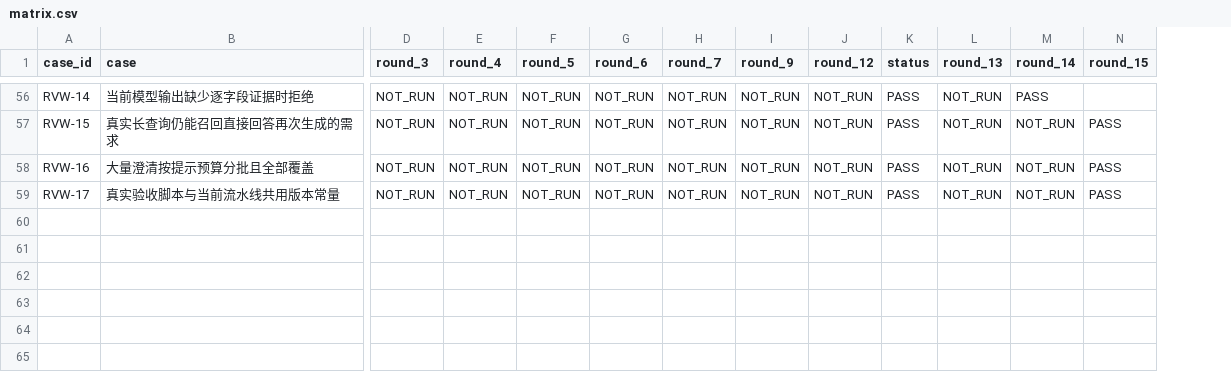
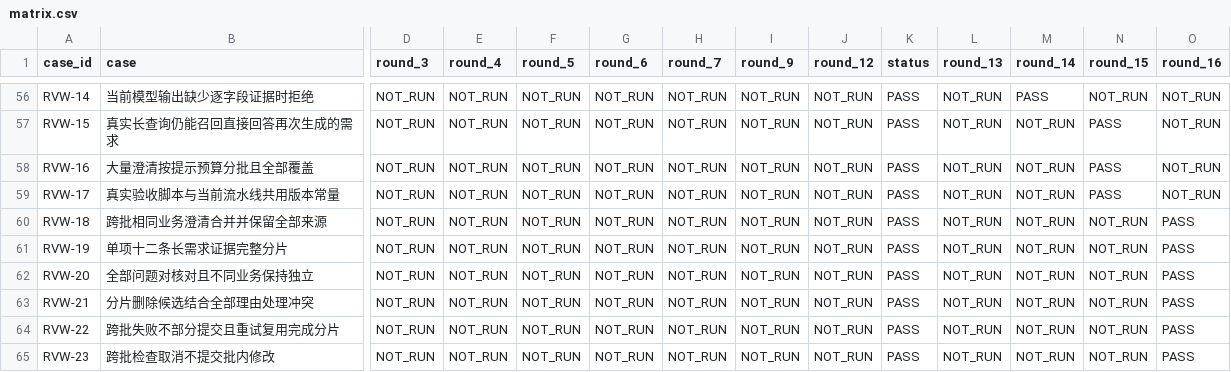
Before and after one commit to tzt-company/prd-refinement-desktop, a CSV file: docs/acceptance/source-reference-integrity/matrix.csv, drawn as a sheet; only a part is shown, gaps mark what is left out; rows hold the shown columns only; the diff covers the shown part only; the diff names each change by its address in the sheet, - before the commit and + after, or states it on an @@ line.

```diff
--- a/docs/acceptance/source-reference-integrity/matrix.csv
+++ b/docs/acceptance/source-reference-integrity/matrix.csv
+column O (round_16), rows 56-59: all NOT_RUN
-N56 (round_15): (empty)
+N56 (round_15): NOT_RUN
+row 60: RVW-18 | 跨批相同业务澄清合并并保留全部来源 | NOT_RUN | NOT_RUN | NOT_RUN | NOT_RUN | NOT_RUN | NOT_RUN | NOT_RUN | PASS | NOT_RUN | NOT_RUN | NOT_RUN | PASS
+row 61: RVW-19 | 单项十二条长需求证据完整分片 | NOT_RUN | NOT_RUN | NOT_RUN | NOT_RUN | NOT_RUN | NOT_RUN | NOT_RUN | PASS | NOT_RUN | NOT_RUN | NOT_RUN | PASS
+row 62: RVW-20 | 全部问题对核对且不同业务保持独立 | NOT_RUN | NOT_RUN | NOT_RUN | NOT_RUN | NOT_RUN | NOT_RUN | NOT_RUN | PASS | NOT_RUN | NOT_RUN | NOT_RUN | PASS
+row 63: RVW-21 | 分片删除候选结合全部理由处理冲突 | NOT_RUN | NOT_RUN | NOT_RUN | NOT_RUN | NOT_RUN | NOT_RUN | NOT_RUN | PASS | NOT_RUN | NOT_RUN | NOT_RUN | PASS
+row 64: RVW-22 | 跨批失败不部分提交且重试复用完成分片 | NOT_RUN | NOT_RUN | NOT_RUN | NOT_RUN | NOT_RUN | NOT_RUN | NOT_RUN | PASS | NOT_RUN | NOT_RUN | NOT_RUN | PASS
+row 65: RVW-23 | 跨批检查取消不提交批内修改 | NOT_RUN | NOT_RUN | NOT_RUN | NOT_RUN | NOT_RUN | NOT_RUN | NOT_RUN | PASS | NOT_RUN | NOT_RUN | NOT_RUN | PASS
```
Also changed, not shown: 54 edited cells elsewhere in this file, 9 other files.
